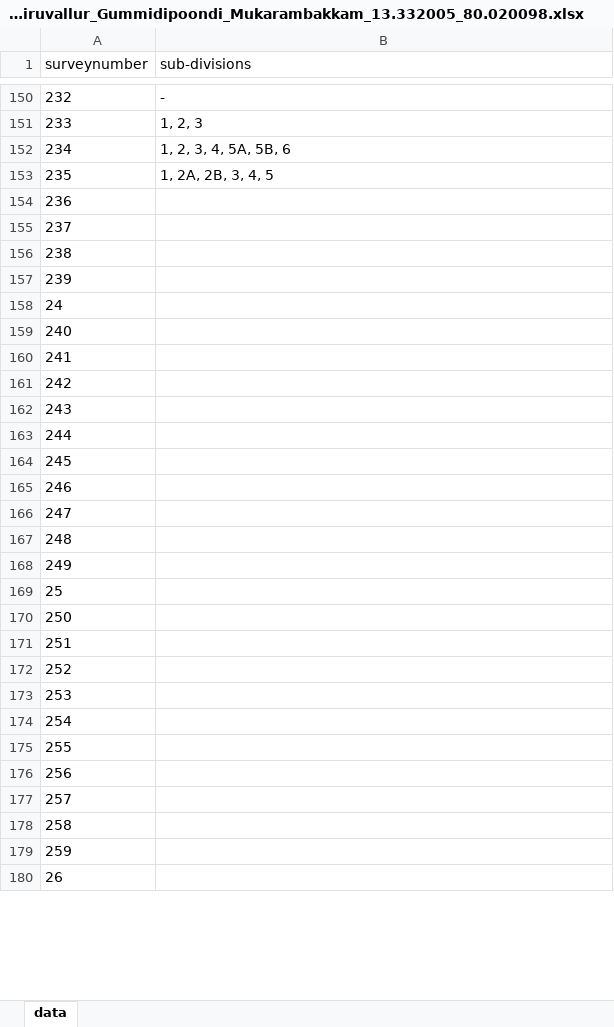
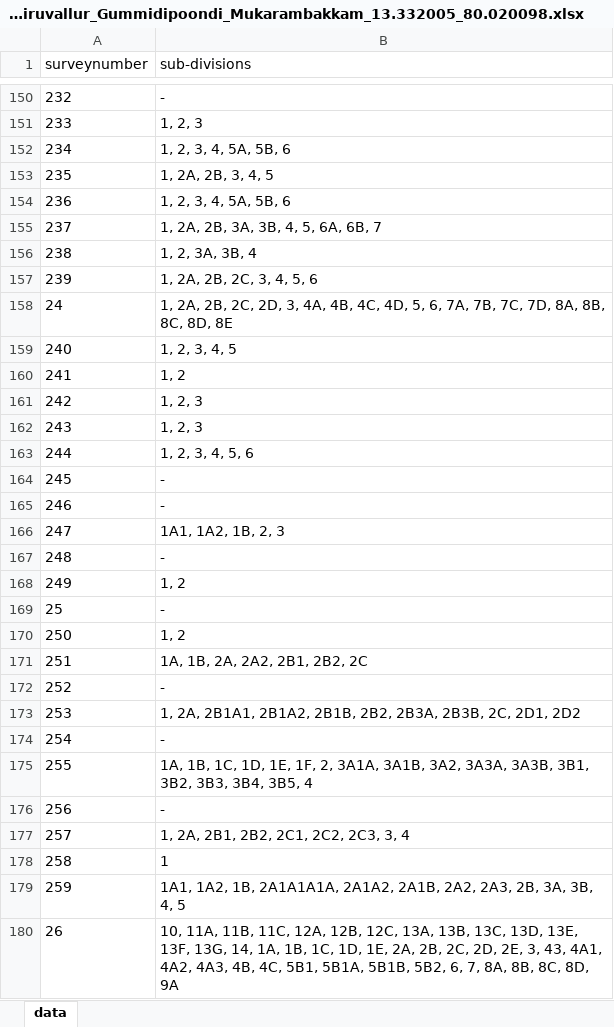
Before and after one commit to sivaramanRW/scraper-glv, an Excel workbook: out/Village_map_of_Tiruvallur_Gummidipoondi_Mukarambakkam_13.332005_80.020098.xlsx, sheet data, drawn as a sheet; only a part is shown, gaps mark what is left out; values as stored, in another font and other column widths than the file's, no borders; the diff covers the shown part only; the diff names each change by its address in the sheet, - before the commit and + after, or states it on an @@ line.

Commit message:
progress: 33 village workbooks (rw-rtx-3070 2026-10-09T21:50:00Z)

```diff
--- a/out/Village_map_of_Tiruvallur_Gummidipoondi_Mukarambakkam_13.332005_80.020098.xlsx (sheet data)
+++ b/out/Village_map_of_Tiruvallur_Gummidipoondi_Mukarambakkam_13.332005_80.020098.xlsx (sheet data)
-B154 (sub-divisions): (empty)
+B154 (sub-divisions): 1, 2, 3, 4, 5A, 5B, 6
-B155 (sub-divisions): (empty)
+B155 (sub-divisions): 1, 2A, 2B, 3A, 3B, 4, 5, 6A, 6B, 7
-B156 (sub-divisions): (empty)
+B156 (sub-divisions): 1, 2, 3A, 3B, 4
-B157 (sub-divisions): (empty)
+B157 (sub-divisions): 1, 2A, 2B, 2C, 3, 4, 5, 6
-B158 (sub-divisions): (empty)
+B158 (sub-divisions): 1, 2A, 2B, 2C, 2D, 3, 4A, 4B, 4C, 4D, 5, 6, 7A, 7B, 7C, 7D, 8A, 8B, 8C, 8D, 8E
-B159 (sub-divisions): (empty)
+B159 (sub-divisions): 1, 2, 3, 4, 5
-B160 (sub-divisions): (empty)
+B160 (sub-divisions): 1, 2
-B161:B162 (sub-divisions): (empty)
+B161:B162 (sub-divisions): 1, 2, 3
-B163 (sub-divisions): (empty)
+B163 (sub-divisions): 1, 2, 3, 4, 5, 6
-B164:B165 (sub-divisions): (empty)
+B164:B165 (sub-divisions): -
-B166 (sub-divisions): (empty)
+B166 (sub-divisions): 1A1, 1A2, 1B, 2, 3
-B167 (sub-divisions): (empty)
+B167 (sub-divisions): -
-B168 (sub-divisions): (empty)
+B168 (sub-divisions): 1, 2
-B169 (sub-divisions): (empty)
+B169 (sub-divisions): -
-B170 (sub-divisions): (empty)
+B170 (sub-divisions): 1, 2
-B171 (sub-divisions): (empty)
+B171 (sub-divisions): 1A, 1B, 2A, 2A2, 2B1, 2B2, 2C
-B172 (sub-divisions): (empty)
+B172 (sub-divisions): -
-B173 (sub-divisions): (empty)
+B173 (sub-divisions): 1, 2A, 2B1A1, 2B1A2, 2B1B, 2B2, 2B3A, 2B3B, 2C, 2D1, 2D2
-B174 (sub-divisions): (empty)
+B174 (sub-divisions): -
-B175 (sub-divisions): (empty)
+B175 (sub-divisions): 1A, 1B, 1C, 1D, 1E, 1F, 2, 3A1A, 3A1B, 3A2, 3A3A, 3A3B, 3B1, 3B2, 3B3, 3B4, 3B5, 4
-B176 (sub-divisions): (empty)
+B176 (sub-divisions): -
-B177 (sub-divisions): (empty)
+B177 (sub-divisions): 1, 2A, 2B1, 2B2, 2C1, 2C2, 2C3, 3, 4
-B178 (sub-divisions): (empty)
+B178 (sub-divisions): 1
-B179 (sub-divisions): (empty)
+B179 (sub-divisions): 1A1, 1A2, 1B, 2A1A1A1A, 2A1A2, 2A1B, 2A2, 2A3, 2B, 3A, 3B, 4, 5
-B180 (sub-divisions): (empty)
+B180 (sub-divisions): 10, 11A, 11B, 11C, 12A, 12B, 12C, 13A, 13B, 13C, 13D, 13E, 13F, 13G, 14, 1A, 1B, 1C, 1D, 1E, 2A, 2B, 2C, 2D, 2E, 3, 43, 4A1, 4A2, 4A3, 4B, 4C, 5B1, 5B1A, 5B1B, 5B2, 6, 7, 8A, 8B, 8C, 8D, 9A
```
Also changed, not shown: 66 edited cells elsewhere in this sheet, out/Village_map_of_Tiruvallur_Gummidipoondi_Appavaram_13.454424_80.159516.xlsx, out/Village_map_of_Tiruvallur_Gummidipoondi_Athupakkam_13.427855_80.150297.xlsx, 3 other files.
